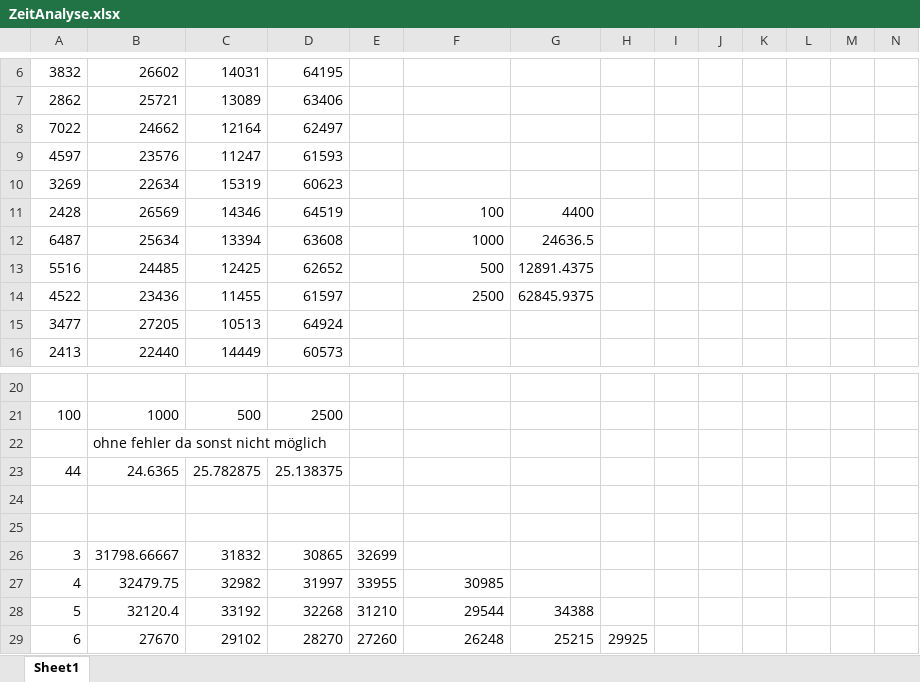
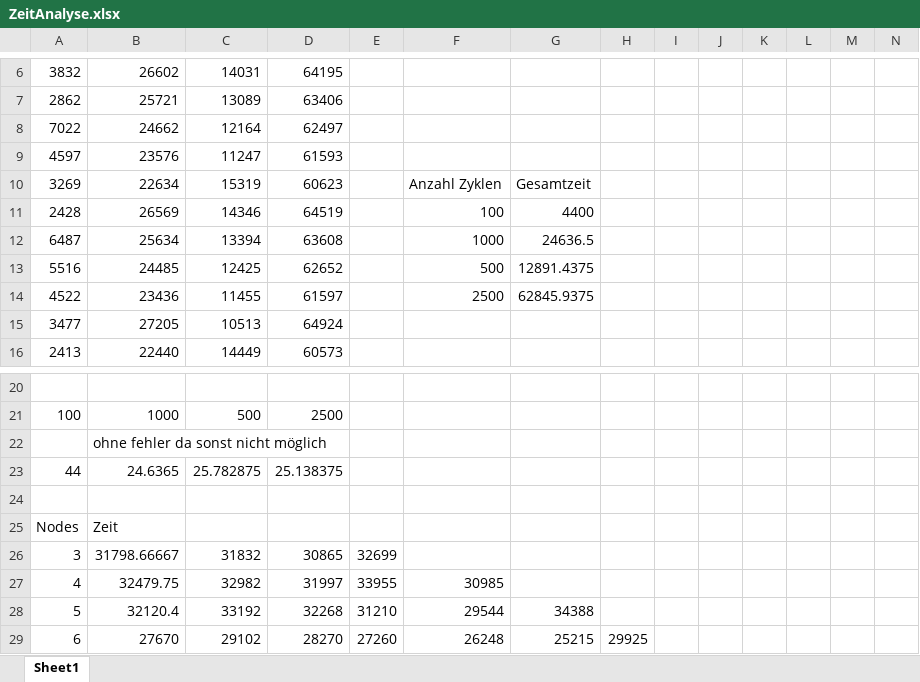
Before and after one commit to jonabacke/vs, an Excel workbook: src/ZeitAnalyse.xlsx, sheet Sheet1, drawn as a sheet; only a part is shown, gaps mark what is left out; values as stored, in another font and other column widths than the file's, no borders; charts and pictures not drawn; rows hold the shown columns only; the diff names each change by its address in the sheet, - before the commit and + after, or states it on an @@ line.

```diff
--- a/src/ZeitAnalyse.xlsx (sheet Sheet1)
+++ b/src/ZeitAnalyse.xlsx (sheet Sheet1)
-F10: (empty)
+F10: Anzahl Zyklen
-G10: (empty)
+G10: Gesamtzeit
-row 25: (empty)
+row 25: Nodes | Zeit
```
Also changed, not shown: charts or pictures, 33 other files.
